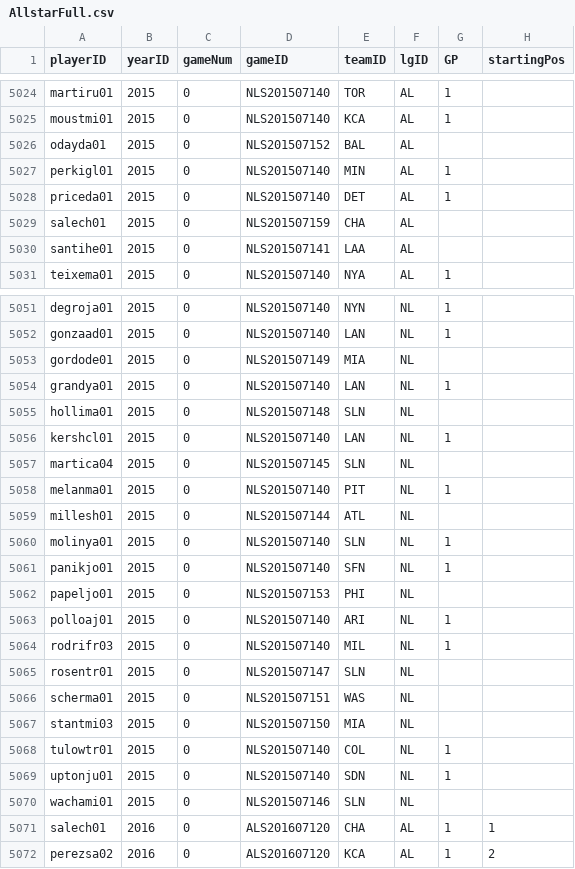
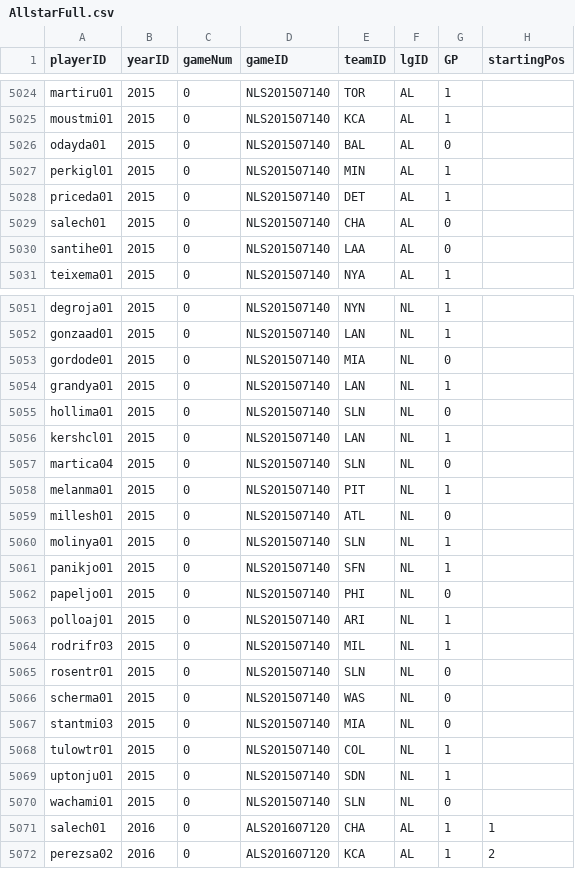
Before and after one commit to mm2544/baseballdatabank, a CSV file: core/AllstarFull.csv, drawn as a sheet; only a part is shown, gaps mark what is left out; the diff covers the shown part only.

Commit message:
Updated 2015 ASG.

```diff
--- a/core/AllstarFull.csv
+++ b/core/AllstarFull.csv
@@ -5025,7 +5025,7 @@ martiru01,2015,0,NLS201507140,TOR,AL,1,
 moustmi01,2015,0,NLS201507140,KCA,AL,1,
-odayda01,2015,0,NLS201507152,BAL,AL,,
+odayda01,2015,0,NLS201507140,BAL,AL,0,
 perkigl01,2015,0,NLS201507140,MIN,AL,1,
 priceda01,2015,0,NLS201507140,DET,AL,1,
-salech01,2015,0,NLS201507159,CHA,AL,,
-santihe01,2015,0,NLS201507141,LAA,AL,,
+salech01,2015,0,NLS201507140,CHA,AL,0,
+santihe01,2015,0,NLS201507140,LAA,AL,0,
 teixema01,2015,0,NLS201507140,NYA,AL,1,
@@ -5052,20 +5052,20 @@ degroja01,2015,0,NLS201507140,NYN,NL,1,
 gonzaad01,2015,0,NLS201507140,LAN,NL,1,
-gordode01,2015,0,NLS201507149,MIA,NL,,
+gordode01,2015,0,NLS201507140,MIA,NL,0,
 grandya01,2015,0,NLS201507140,LAN,NL,1,
-hollima01,2015,0,NLS201507148,SLN,NL,,
+hollima01,2015,0,NLS201507140,SLN,NL,0,
 kershcl01,2015,0,NLS201507140,LAN,NL,1,
-martica04,2015,0,NLS201507145,SLN,NL,,
+martica04,2015,0,NLS201507140,SLN,NL,0,
 melanma01,2015,0,NLS201507140,PIT,NL,1,
-millesh01,2015,0,NLS201507144,ATL,NL,,
+millesh01,2015,0,NLS201507140,ATL,NL,0,
 molinya01,2015,0,NLS201507140,SLN,NL,1,
 panikjo01,2015,0,NLS201507140,SFN,NL,1,
-papeljo01,2015,0,NLS201507153,PHI,NL,,
+papeljo01,2015,0,NLS201507140,PHI,NL,0,
 polloaj01,2015,0,NLS201507140,ARI,NL,1,
 rodrifr03,2015,0,NLS201507140,MIL,NL,1,
-rosentr01,2015,0,NLS201507147,SLN,NL,,
-scherma01,2015,0,NLS201507151,WAS,NL,,
-stantmi03,2015,0,NLS201507150,MIA,NL,,
+rosentr01,2015,0,NLS201507140,SLN,NL,0,
+scherma01,2015,0,NLS201507140,WAS,NL,0,
+stantmi03,2015,0,NLS201507140,MIA,NL,0,
 tulowtr01,2015,0,NLS201507140,COL,NL,1,
 uptonju01,2015,0,NLS201507140,SDN,NL,1,
-wachami01,2015,0,NLS201507146,SLN,NL,,
+wachami01,2015,0,NLS201507140,SLN,NL,0,
 salech01,2016,0,ALS201607120,CHA,AL,1,1
```
Also changed, not shown: 14 edited cells elsewhere in this file.
